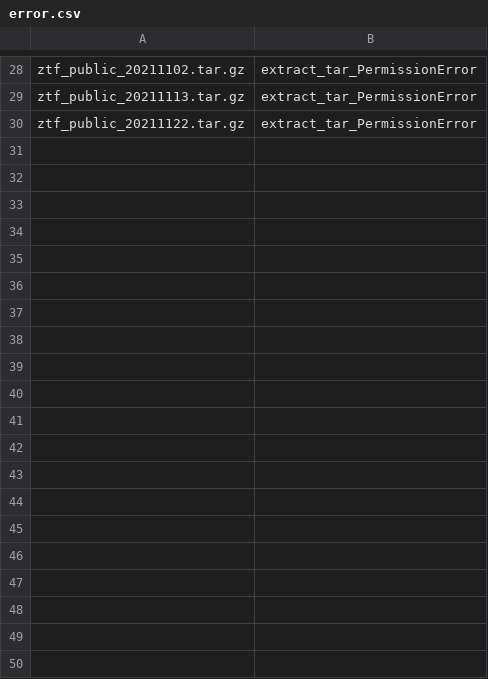
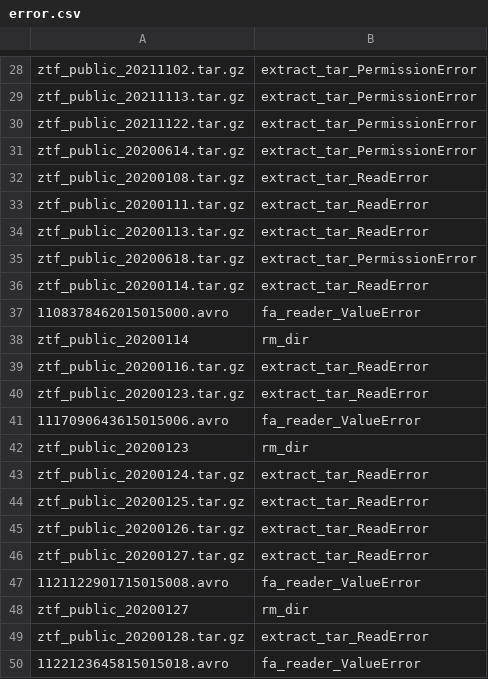
Before and after one commit to mwvgroup/Pitt-Google-Broker, a CSV file: docs/source/working-notes/troyraen/ingest-ztf-archive/logs/error.csv, drawn as a sheet; only a part is shown, gaps mark what is left out; the diff covers the shown part only; the diff names each change by its address in the sheet, - before the commit and + after, or states it on an @@ line.

```diff
--- a/docs/source/working-notes/troyraen/ingest-ztf-archive/logs/error.csv
+++ b/docs/source/working-notes/troyraen/ingest-ztf-archive/logs/error.csv
+row 31: ztf_public_20200614.tar.gz | extract_tar_PermissionError
+row 32: ztf_public_20200108.tar.gz | extract_tar_ReadError
+row 33: ztf_public_20200111.tar.gz | extract_tar_ReadError
+row 34: ztf_public_20200113.tar.gz | extract_tar_ReadError
+row 35: ztf_public_20200618.tar.gz | extract_tar_PermissionError
+row 36: ztf_public_20200114.tar.gz | extract_tar_ReadError
+row 37: 1108378462015015000.avro | fa_reader_ValueError
+row 38: ztf_public_20200114 | rm_dir
+row 39: ztf_public_20200116.tar.gz | extract_tar_ReadError
+row 40: ztf_public_20200123.tar.gz | extract_tar_ReadError
+row 41: 1117090643615015006.avro | fa_reader_ValueError
+row 42: ztf_public_20200123 | rm_dir
+row 43: ztf_public_20200124.tar.gz | extract_tar_ReadError
+row 44: ztf_public_20200125.tar.gz | extract_tar_ReadError
+row 45: ztf_public_20200126.tar.gz | extract_tar_ReadError
+row 46: ztf_public_20200127.tar.gz | extract_tar_ReadError
+row 47: 1121122901715015008.avro | fa_reader_ValueError
+row 48: ztf_public_20200127 | rm_dir
+row 49: ztf_public_20200128.tar.gz | extract_tar_ReadError
+row 50: 1122123645815015018.avro | fa_reader_ValueError
```
Also changed, not shown: 64 added rows elsewhere in this file, 4 other files.
